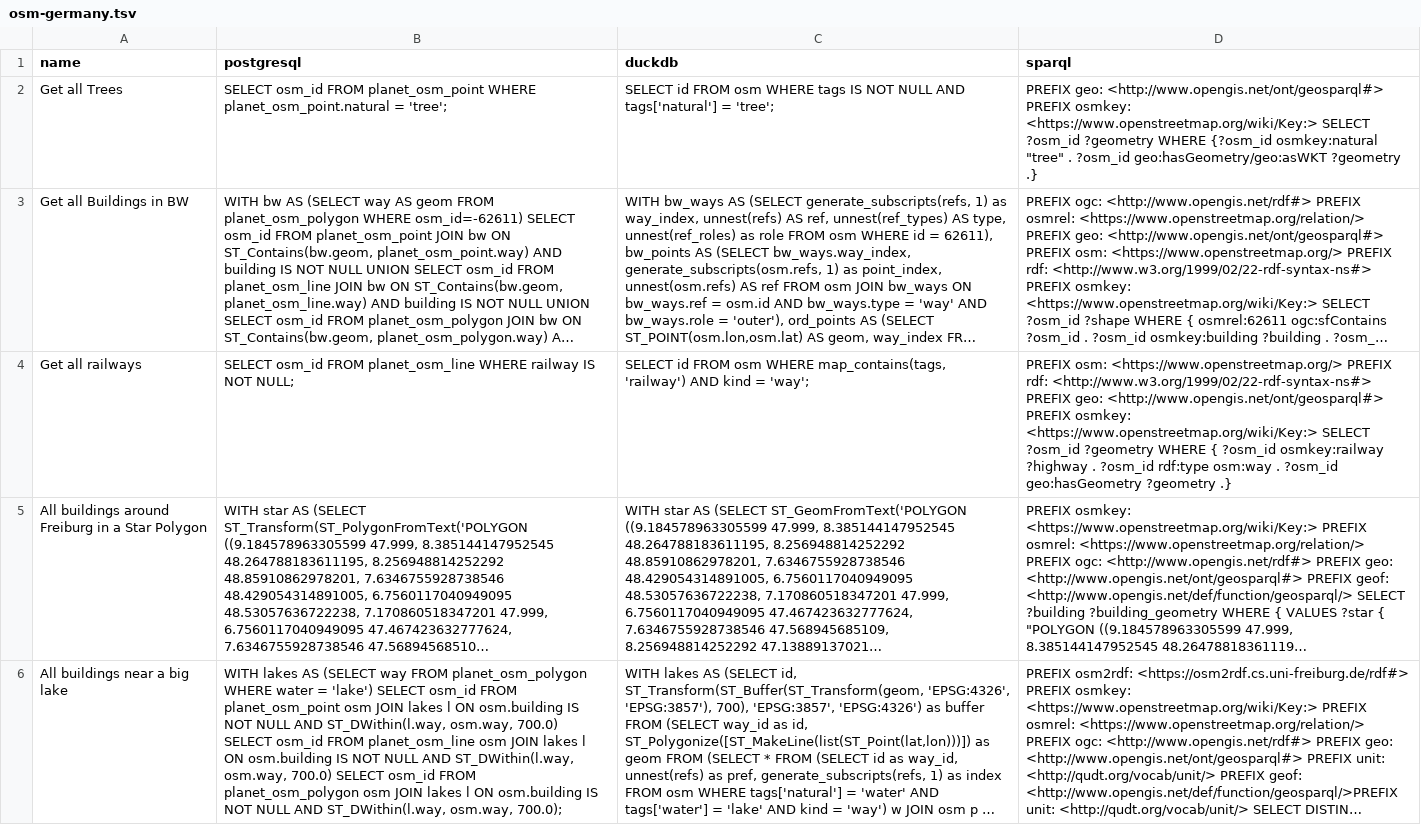
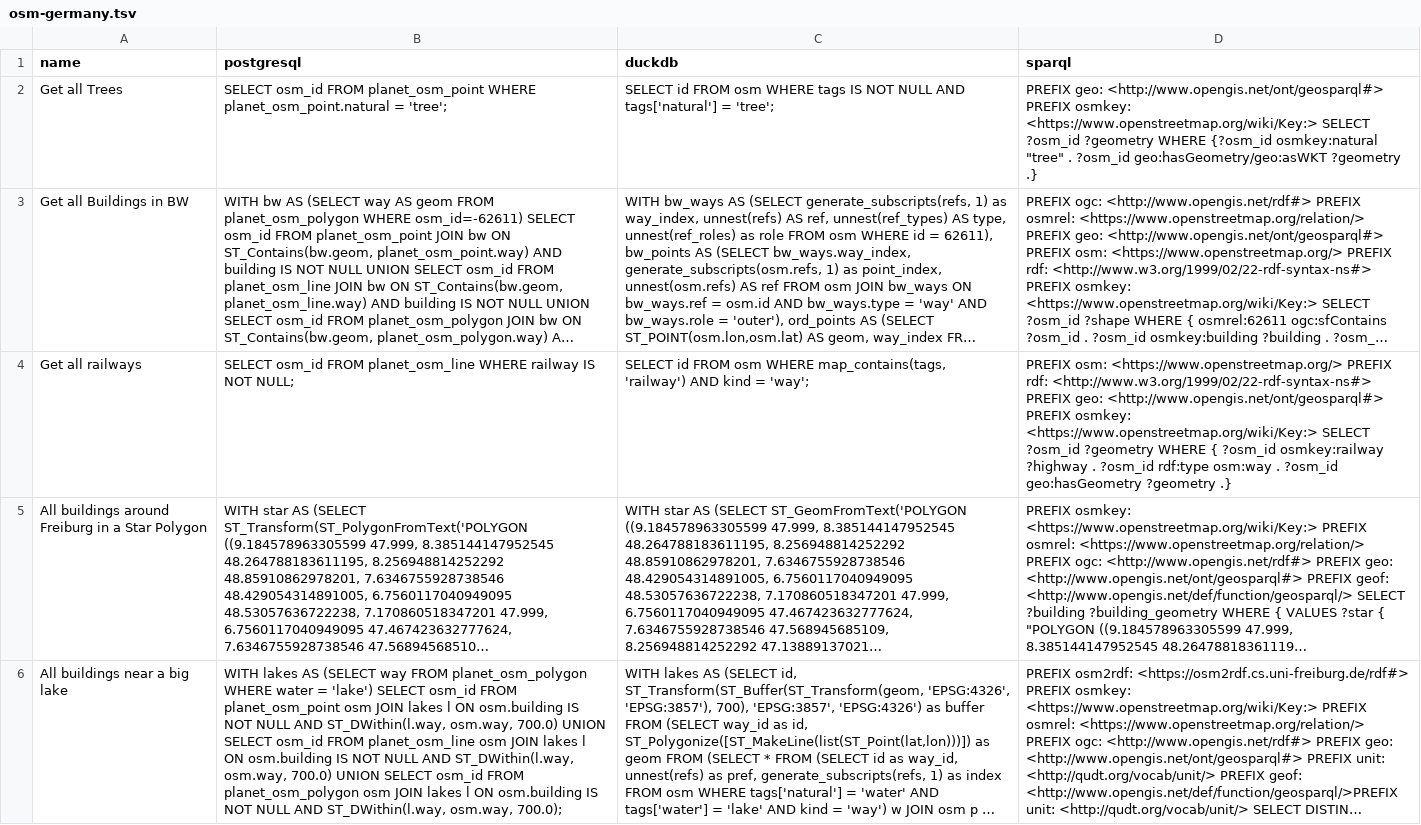
Before and after one commit to Penguinner/bachelor_thesis, a TSV file: src/data/osm-germany.tsv, drawn as a sheet; long unchanged cells end in …; the diff names each change by its address in the sheet, - before the commit and + after, or states it on an @@ line.

Commit message:
Fixed Query

```diff
--- a/src/data/osm-germany.tsv
+++ b/src/data/osm-germany.tsv
-B6 (postgresql): …osm.way, 700.0) SELECT osm_id FROM planet_osm_line osm JOIN lakes l ON osm.building IS NOT NULL AND ST_DWithin(l.way, osm.way, 700.0) SELECT osm_id…
+B6 (postgresql): …osm.way, 700.0) UNION SELECT osm_id FROM planet_osm_line osm JOIN lakes l ON osm.building IS NOT NULL AND ST_DWithin(l.way, osm.way, 700.0) UNION SELECT osm_id…
```
